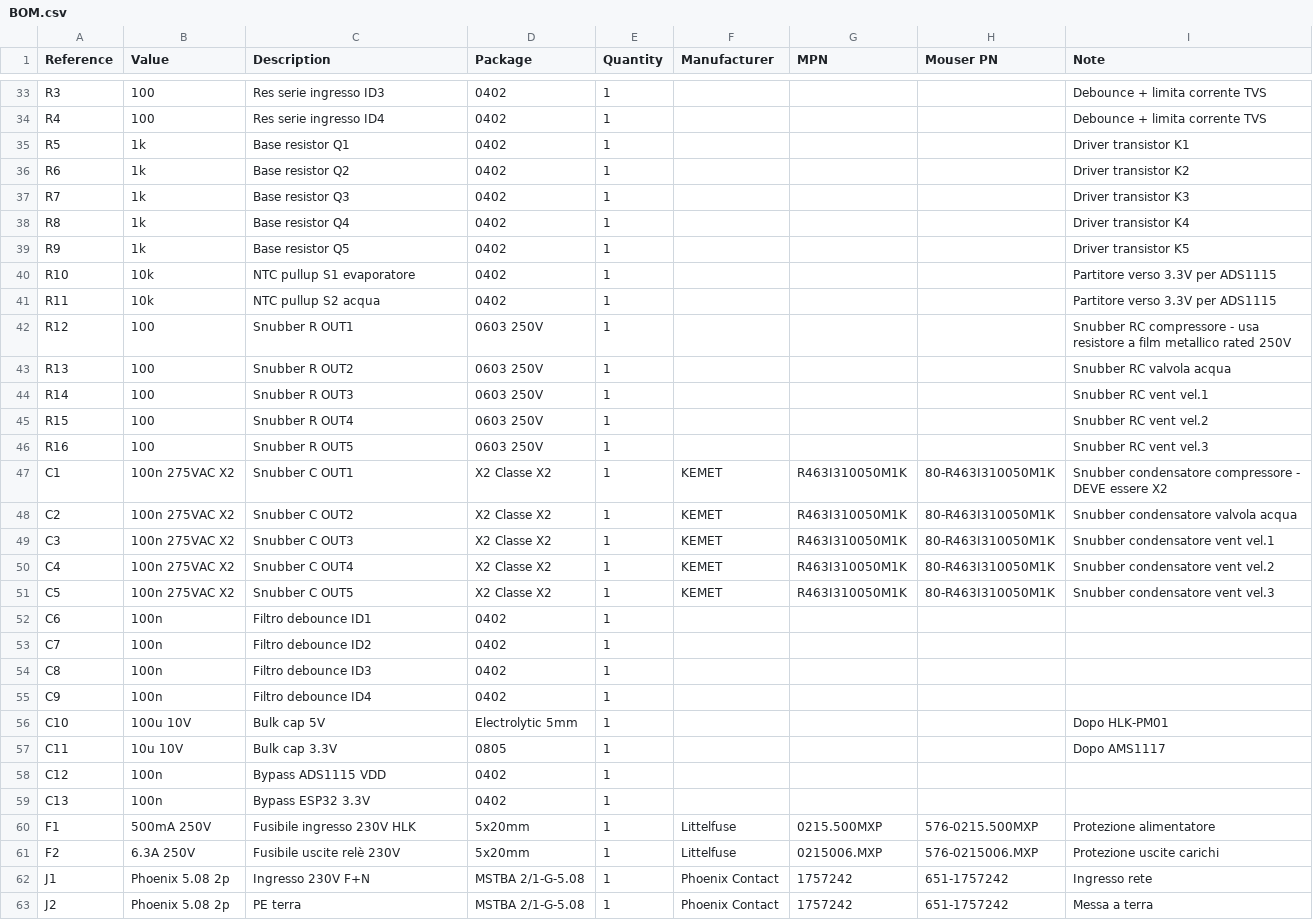
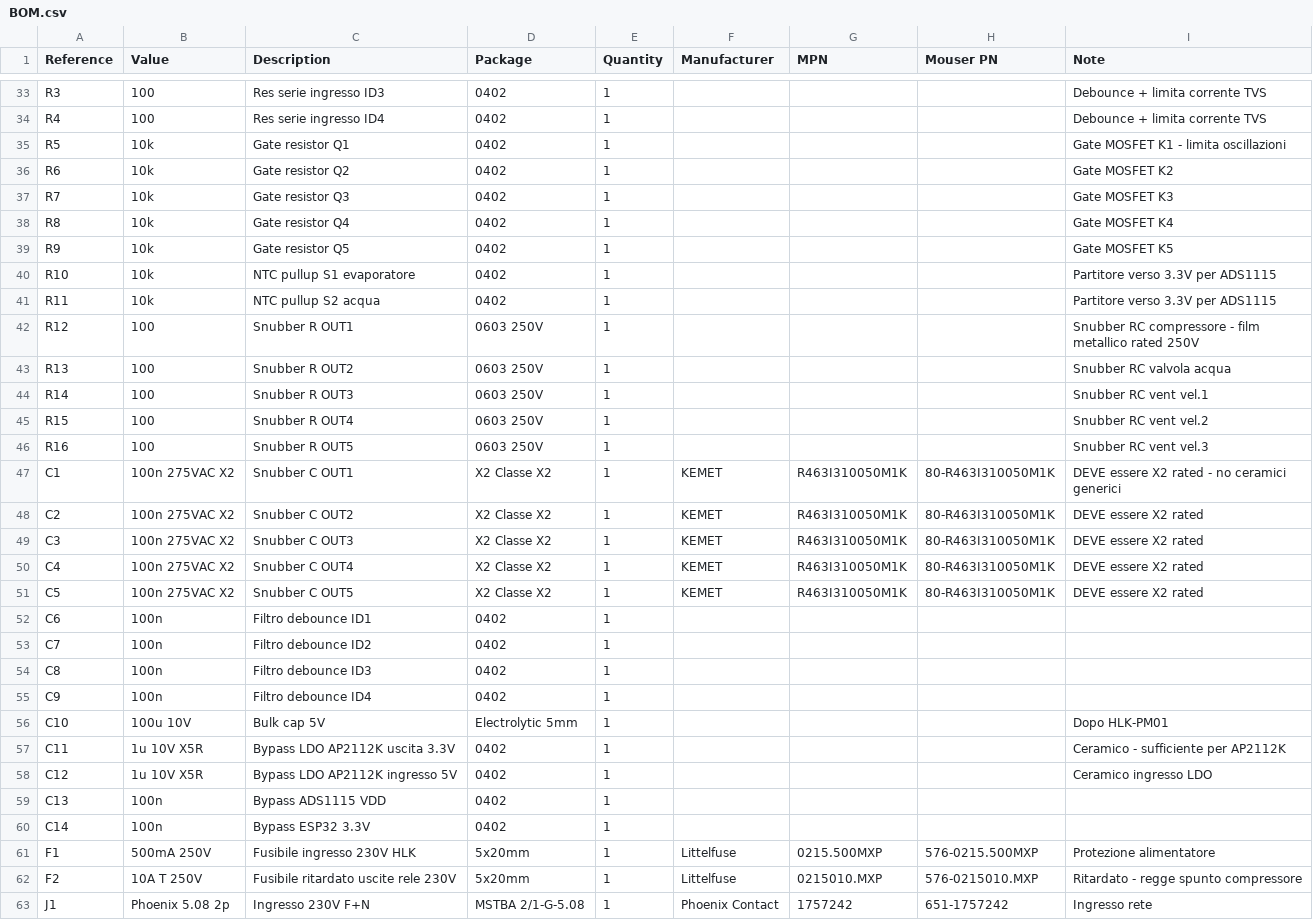
Before and after one commit to lrodorigo-versuni/RNW411, a CSV file: hardware/BOM.csv, drawn as a sheet; only a part is shown, gaps mark what is left out; the shorter side is filled out with more unchanged rows; the diff covers the shown part only.

Commit message:
BOM: AO3400A MOSFET driver, AP2112K-3.3 LDO, F2 10A ritardato, K1 16A

```diff
--- a/hardware/BOM.csv
+++ b/hardware/BOM.csv
@@ -34,10 +34,10 @@ Reference,Value,Description,Package,Quantity,Manufacturer,MPN,Mouser PN,Note
 "R4","100","Res serie ingresso ID4","0402",1,"","","","Debounce + limita corrente TVS"
-"R5","1k","Base resistor Q1","0402",1,"","","","Driver transistor K1"
-"R6","1k","Base resistor Q2","0402",1,"","","","Driver transistor K2"
-"R7","1k","Base resistor Q3","0402",1,"","","","Driver transistor K3"
-"R8","1k","Base resistor Q4","0402",1,"","","","Driver transistor K4"
-"R9","1k","Base resistor Q5","0402",1,"","","","Driver transistor K5"
+"R5","10k","Gate resistor Q1","0402",1,"","","","Gate MOSFET K1 - limita oscillazioni"
+"R6","10k","Gate resistor Q2","0402",1,"","","","Gate MOSFET K2"
+"R7","10k","Gate resistor Q3","0402",1,"","","","Gate MOSFET K3"
+"R8","10k","Gate resistor Q4","0402",1,"","","","Gate MOSFET K4"
+"R9","10k","Gate resistor Q5","0402",1,"","","","Gate MOSFET K5"
 "R10","10k","NTC pullup S1 evaporatore","0402",1,"","","","Partitore verso 3.3V per ADS1115"
 "R11","10k","NTC pullup S2 acqua","0402",1,"","","","Partitore verso 3.3V per ADS1115"
-"R12","100","Snubber R OUT1","0603 250V",1,"","","","Snubber RC compressore - usa resistore a film metallico rated 250V"
+"R12","100","Snubber R OUT1","0603 250V",1,"","","","Snubber RC compressore - film metallico rated 250V"
 "R13","100","Snubber R OUT2","0603 250V",1,"","","","Snubber RC valvola acqua"
@@ -46,7 +46,7 @@ Reference,Value,Description,Package,Quantity,Manufacturer,MPN,Mouser PN,Note
 "R16","100","Snubber R OUT5","0603 250V",1,"","","","Snubber RC vent vel.3"
-"C1","100n 275VAC X2","Snubber C OUT1","X2 Classe X2",1,"KEMET","R463I310050M1K","80-R463I310050M1K","Snubber condensatore compressore - DEVE essere X2"
-"C2","100n 275VAC X2","Snubber C OUT2","X2 Classe X2",1,"KEMET","R463I310050M1K","80-R463I310050M1K","Snubber condensatore valvola acqua"
-"C3","100n 275VAC X2","Snubber C OUT3","X2 Classe X2",1,"KEMET","R463I310050M1K","80-R463I310050M1K","Snubber condensatore vent vel.1"
-"C4","100n 275VAC X2","Snubber C OUT4","X2 Classe X2",1,"KEMET","R463I310050M1K","80-R463I310050M1K","Snubber condensatore vent vel.2"
-"C5","100n 275VAC X2","Snubber C OUT5","X2 Classe X2",1,"KEMET","R463I310050M1K","80-R463I310050M1K","Snubber condensatore vent vel.3"
+"C1","100n 275VAC X2","Snubber C OUT1","X2 Classe X2",1,"KEMET","R463I310050M1K","80-R463I310050M1K","DEVE essere X2 rated - no ceramici generici"
+"C2","100n 275VAC X2","Snubber C OUT2","X2 Classe X2",1,"KEMET","R463I310050M1K","80-R463I310050M1K","DEVE essere X2 rated"
+"C3","100n 275VAC X2","Snubber C OUT3","X2 Classe X2",1,"KEMET","R463I310050M1K","80-R463I310050M1K","DEVE essere X2 rated"
+"C4","100n 275VAC X2","Snubber C OUT4","X2 Classe X2",1,"KEMET","R463I310050M1K","80-R463I310050M1K","DEVE essere X2 rated"
+"C5","100n 275VAC X2","Snubber C OUT5","X2 Classe X2",1,"KEMET","R463I310050M1K","80-R463I310050M1K","DEVE essere X2 rated"
 "C6","100n","Filtro debounce ID1","0402",1,"","","",""
@@ -56,7 +56,8 @@ Reference,Value,Description,Package,Quantity,Manufacturer,MPN,Mouser PN,Note
 "C10","100u 10V","Bulk cap 5V","Electrolytic 5mm",1,"","","","Dopo HLK-PM01"
-"C11","10u 10V","Bulk cap 3.3V","0805",1,"","","","Dopo AMS1117"
-"C12","100n","Bypass ADS1115 VDD","0402",1,"","","",""
-"C13","100n","Bypass ESP32 3.3V","0402",1,"","","",""
+"C11","1u 10V X5R","Bypass LDO AP2112K uscita 3.3V","0402",1,"","","","Ceramico - sufficiente per AP2112K"
+"C12","1u 10V X5R","Bypass LDO AP2112K ingresso 5V","0402",1,"","","","Ceramico ingresso LDO"
+"C13","100n","Bypass ADS1115 VDD","0402",1,"","","",""
+"C14","100n","Bypass ESP32 3.3V","0402",1,"","","",""
 "F1","500mA 250V","Fusibile ingresso 230V HLK","5x20mm",1,"Littelfuse","0215.500MXP","576-0215.500MXP","Protezione alimentatore"
-"F2","6.3A 250V","Fusibile uscite relè 230V","5x20mm",1,"Littelfuse","0215006.MXP","576-0215006.MXP","Protezione uscite carichi"
+"F2","10A T 250V","Fusibile ritardato uscite rele 230V","5x20mm",1,"Littelfuse","0215010.MXP","576-0215010.MXP","Ritardato - regge spunto compressore"
 "J1","Phoenix 5.08 2p","Ingresso 230V F+N","MSTBA 2/1-G-5.08",1,"Phoenix Contact","1757242","651-1757242","Ingresso rete"
```
Also changed, not shown: 44 edited cells elsewhere in this file.
